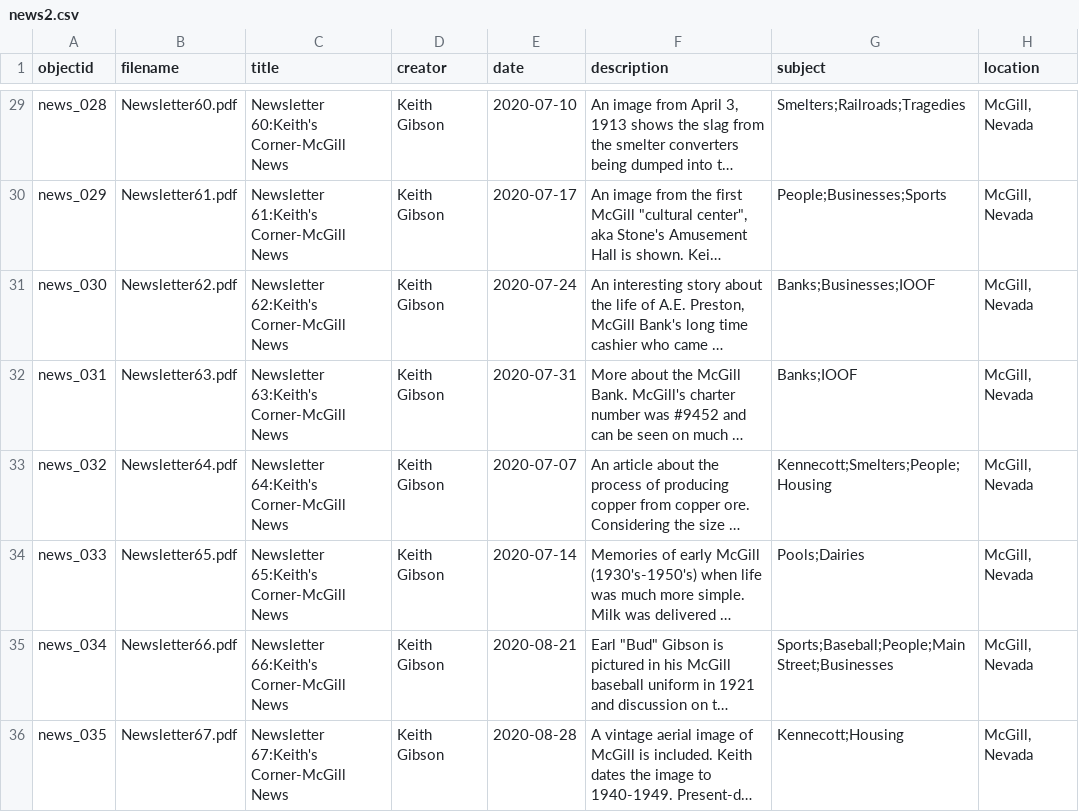
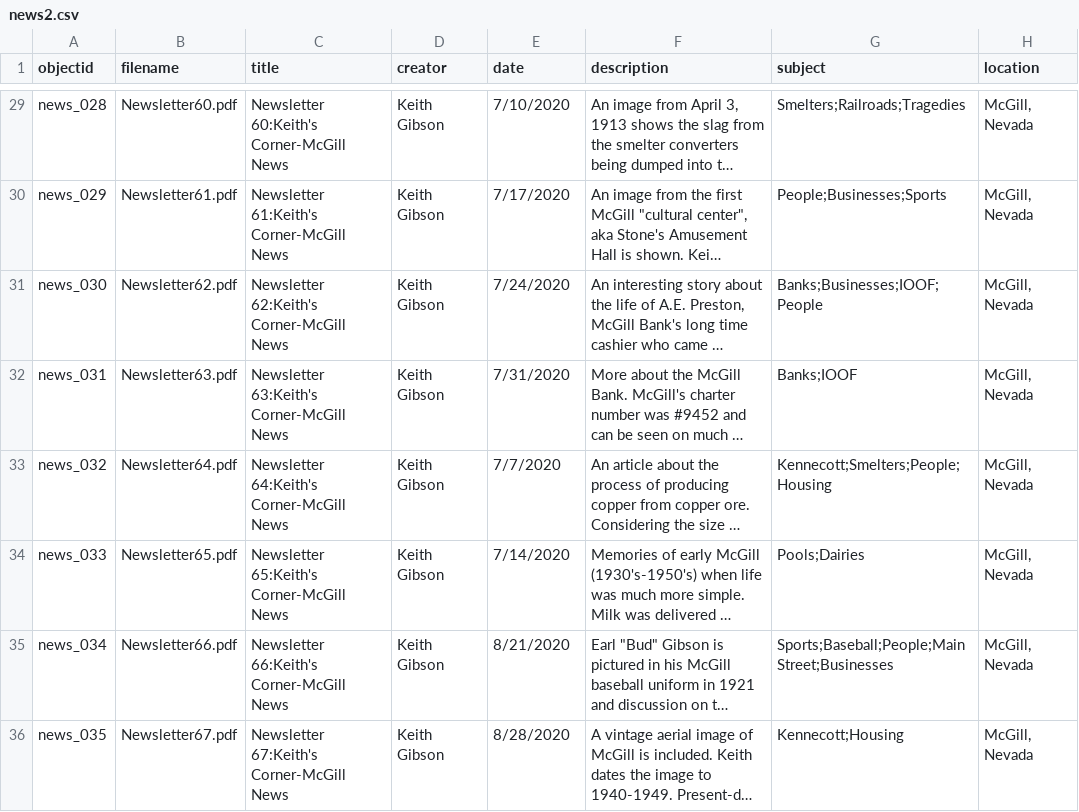
Before and after one commit to McGillHeritage/2020, a CSV file: _data/news2.csv, drawn as a sheet; only a part is shown, gaps mark what is left out; long unchanged cells end in …; the diff covers the shown part only; the diff names each change by its address in the sheet, - before the commit and + after, or states it on an @@ line.

```diff
--- a/_data/news2.csv
+++ b/_data/news2.csv
-E29 (date): 2020-07-10
+E29 (date): 7/10/2020
-E30 (date): 2020-07-17
+E30 (date): 7/17/2020
-E31 (date): 2020-07-24
+E31 (date): 7/24/2020
-G31 (subject): Banks;Businesses;IOOF
+G31 (subject): Banks;Businesses;IOOF;People
-E32 (date): 2020-07-31
+E32 (date): 7/31/2020
-E33 (date): 2020-07-07
+E33 (date): 7/7/2020
-E34 (date): 2020-07-14
+E34 (date): 7/14/2020
-E35 (date): 2020-08-21
+E35 (date): 8/21/2020
-E36 (date): 2020-08-28
+E36 (date): 8/28/2020
```
Also changed, not shown: 1 added row and 80 edited cells elsewhere in this file.
